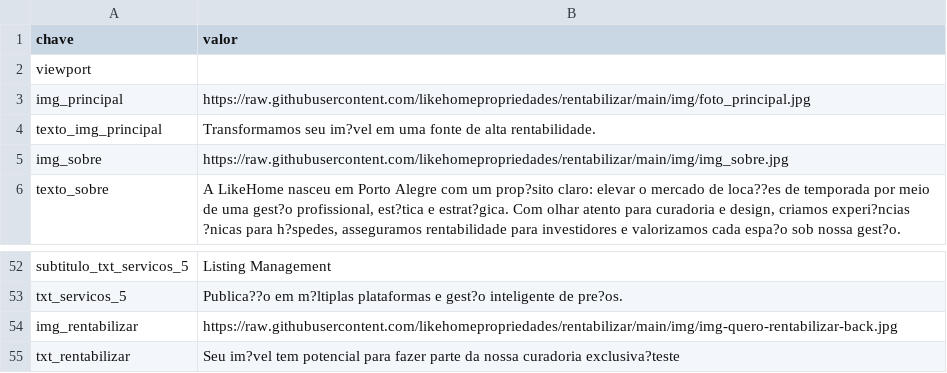
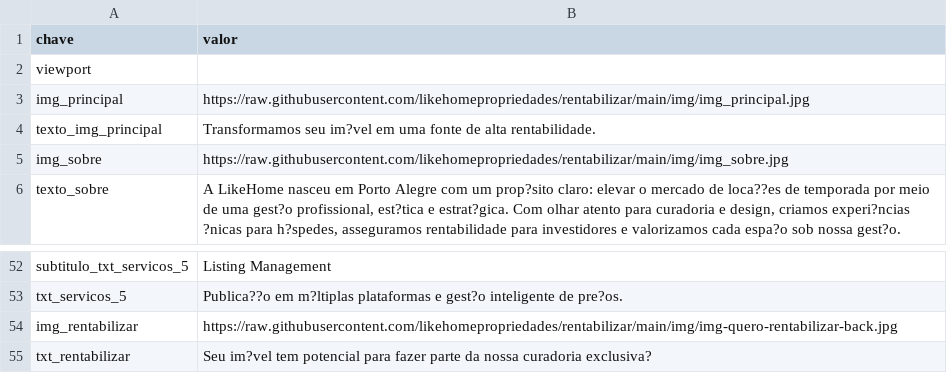
Before and after one commit to likehomepropriedades/rentabilizar, a CSV file: data/dados.csv, drawn as a sheet; only a part is shown, gaps mark what is left out.

Commit message:
Atualiza dados.csv

```diff
--- a/data/dados.csv
+++ b/data/dados.csv
@@ -2,3 +2,3 @@ chave,valor
 viewport,
-img_principal,https://raw.githubusercontent.com/likehomepropriedades/rentabilizar/main/img/foto_principal.jpg
+img_principal,https://raw.githubusercontent.com/likehomepropriedades/rentabilizar/main/img/img_principal.jpg
 texto_img_principal,Transformamos seu im?vel em uma fonte de alta rentabilidade.
@@ -54,2 +54,2 @@ txt_servicos_5,Publica??o em m?ltiplas plataformas e gest?o inteligente de pre?o
 img_rentabilizar,https://raw.githubusercontent.com/likehomepropriedades/rentabilizar/main/img/img-quero-rentabilizar-back.jpg
-txt_rentabilizar,Seu im?vel tem potencial para fazer parte da nossa curadoria exclusiva?teste
+txt_rentabilizar,Seu im?vel tem potencial para fazer parte da nossa curadoria exclusiva?
```
